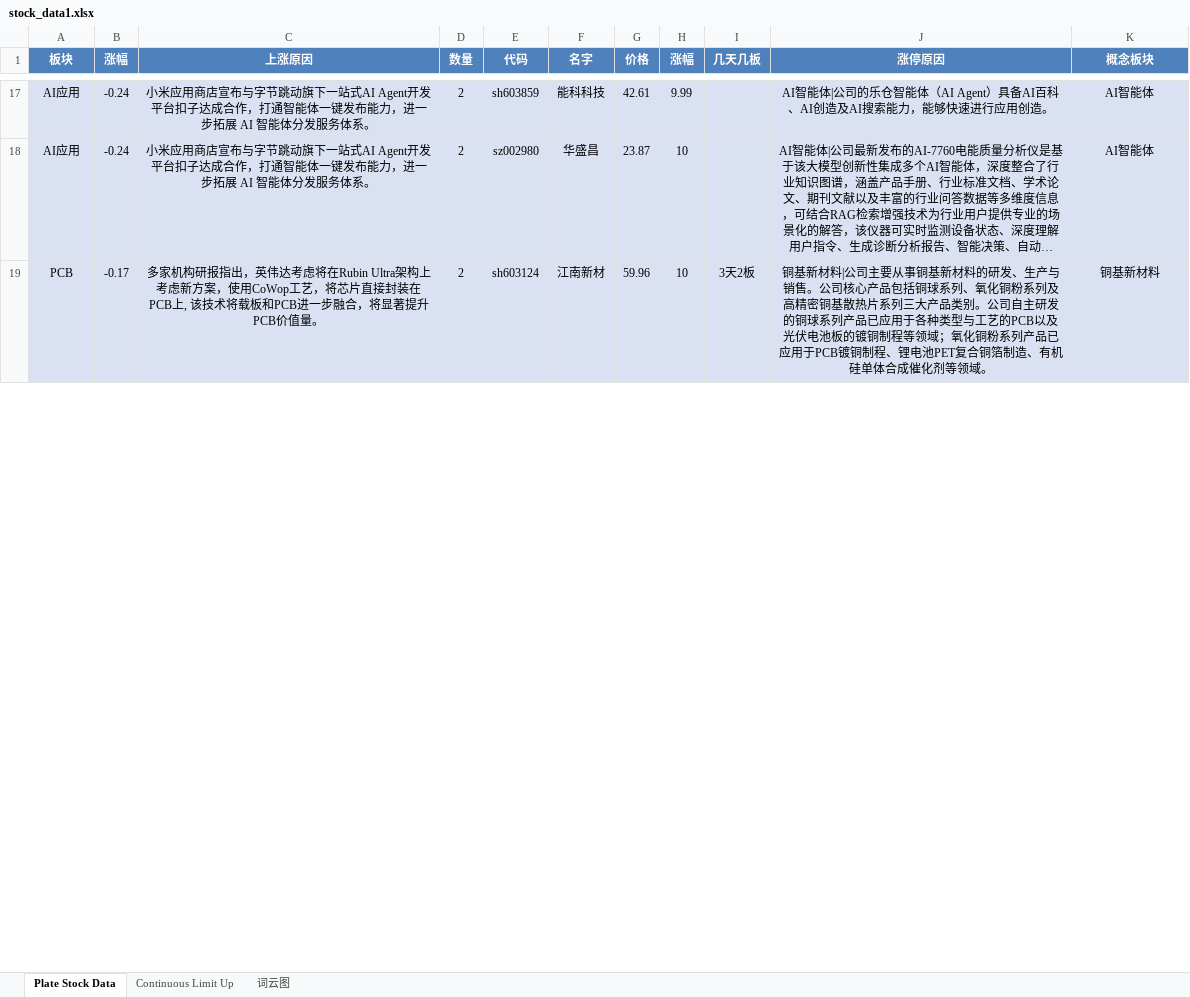
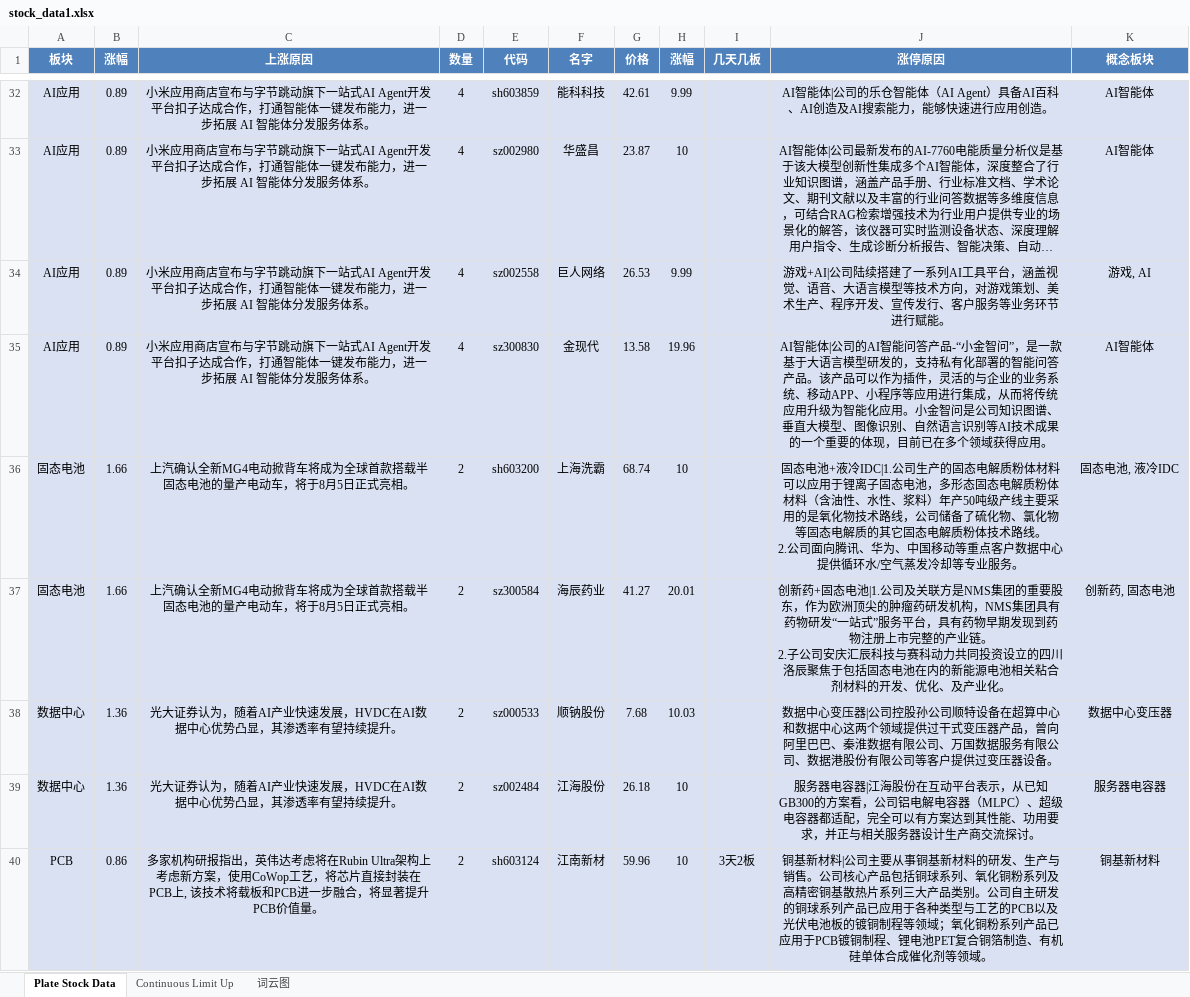
Before and after one commit to mengkai666/tag_wordcloud, an Excel workbook: stock_data1.xlsx, sheet Plate Stock Data, drawn as a sheet; only a part is shown, gaps mark what is left out; long unchanged cells end in …; values as stored, in another font and other column widths than the file's, no borders; addresses are those after the commit; ↵ is a line break in a cell; the diff covers the shown part only; the diff names each change by its address in the sheet, - before the commit and + after, or states it on an @@ line.

```diff
--- a/stock_data1.xlsx (sheet Plate Stock Data)
+++ b/stock_data1.xlsx (sheet Plate Stock Data)
-B32:B33 (涨幅): -0.24
+B32:B33 (涨幅): 0.89
-D32:D33 (数量): 2
+D32:D33 (数量): 4
+row 34: AI应用 | 0.89 | 小米应用商店宣布与字节跳动旗下一站式AI Agent开发平台扣子达成合作，打通智能体一键发布能力，进一步拓展 AI 智能体分发服务体系。 | 4 | sz002558 | 巨人网络 | 26.53 | 9.99 |  | 游戏+AI|公司陆续搭建了一系列AI工具平台，涵盖视觉、语音、大语言模型等技术方向，对游戏策划、美术生产、程序开发、宣传发行、客户服务等业务环节进行赋能。 | 游戏, AI
+row 35: AI应用 | 0.89 | 小米应用商店宣布与字节跳动旗下一站式AI Agent开发平台扣子达成合作，打通智能体一键发布能力，进一步拓展 AI 智能体分发服务体系。 | 4 | sz300830 | 金现代 | 13.58 | 19.96 |  | AI智能体|公司的AI智能问答产品-“小金智问”，是一款基于大语言模型研发的，支持私有化部署的智能问答产品。该产品可以作为插件，灵活的与企业的业务系统、移动APP、小程序等应用进行集成，从而将传统应用升级为智能化应用。小金智问是公司知识图谱、垂直大模型、图像识别、自然语言识别等AI技术成果的一个重要的体现，目前已在多个领域获得应用。 | AI智能体
+row 36: 固态电池 | 1.66 | 上汽确认全新MG4电动掀背车将成为全球首款搭载半固态电池的量产电动车，将于8月5日正式亮相。 | 2 | sh603200 | 上海洗霸 | 68.74 | 10 |  | 固态电池+液冷IDC|1.公司生产的固态电解质粉体材料可以应用于锂离子固态电池，多形态固态电解质粉体材料（含油性、水性、浆料）年产50吨级产线主要采用的是氧化物技术路线，公司储备了硫化物、氯化物等固态电解质的其它固态电解质粉体技术路线。 ↵ 2.公司面向腾讯、华为、中国移动等重点客户数据中心提供循环水/空气蒸发冷却等专业服务。 | 固态电池, 液冷IDC
+row 37: 固态电池 | 1.66 | 上汽确认全新MG4电动掀背车将成为全球首款搭载半固态电池的量产电动车，将于8月5日正式亮相。 | 2 | sz300584 | 海辰药业 | 41.27 | 20.01 |  | 创新药+固态电池|1.公司及关联方是NMS集团的重要股东，作为欧洲顶尖的肿瘤药研发机构，NMS集团具有药物研发“一站式”服务平台，具有药物早期发现到药物注册上市完整的产业链。 ↵ 2.子公司安庆汇辰科技与赛科动力共同投资设立的四川洛辰聚焦于包括固态电池在内的新能源电池相关粘合剂材料的开发、优化、及产业化。 | 创新药, 固态电池
+row 38: 数据中心 | 1.36 | 光大证券认为，随着AI产业快速发展，HVDC在AI数据中心优势凸显，其渗透率有望持续提升。 | 2 | sz000533 | 顺钠股份 | 7.68 | 10.03 |  | 数据中心变压器|公司控股孙公司顺特设备在超算中心和数据中心这两个领域提供过干式变压器产品，曾向阿里巴巴、秦淮数据有限公司、万国数据服务有限公司、数据港股份有限公司等客户提供过变压器设备。 | 数据中心变压器
+row 39: 数据中心 | 1.36 | 光大证券认为，随着AI产业快速发展，HVDC在AI数据中心优势凸显，其渗透率有望持续提升。 | 2 | sz002484 | 江海股份 | 26.18 | 10 |  | 服务器电容器|江海股份在互动平台表示，从已知GB300的方案看，公司铝电解电容器（MLPC）、超级电容器都适配，完全可以有方案达到其性能、功用要求，并正与相关服务器设计生产商交流探讨。 | 服务器电容器
-B40 (涨幅): -0.17
+B40 (涨幅): 0.86
```
Also changed, not shown: 32 added rows, 6 removed rows and 48 edited cells elsewhere in this sheet, sheet Continuous Limit Up, charts or pictures, 1 other file.
